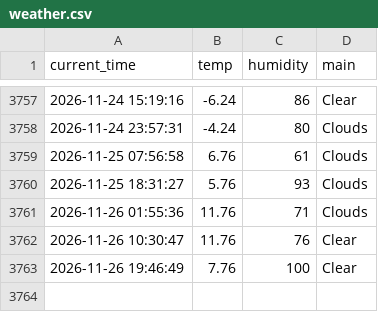
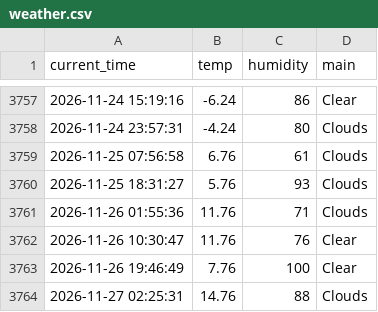
Before and after one commit to KKH2007/weather_5m, a CSV file: weather.csv, drawn as a sheet; only a part is shown, gaps mark what is left out.

```diff
--- a/weather.csv
+++ b/weather.csv
@@ -3763 +3763,2 @@ current_time,temp,humidity,main
 2026-11-26 19:46:49,7.76,100,Clear
+2026-11-27 02:25:31,14.76,88,Clouds
```
